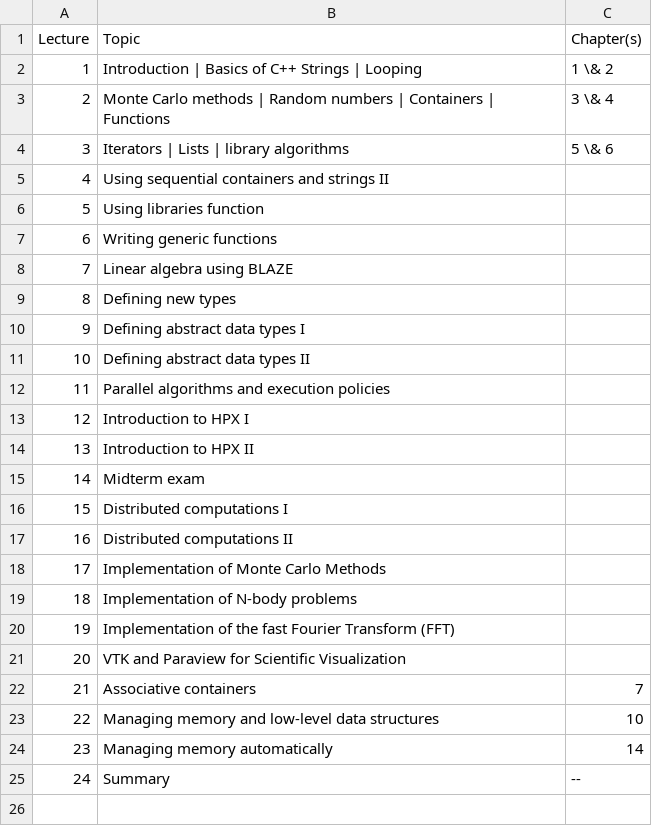
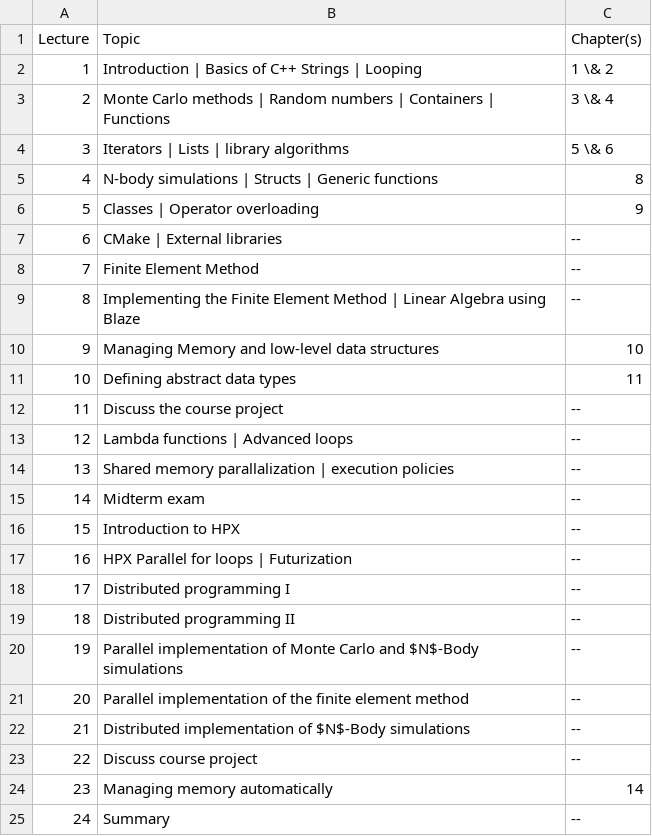
Before and after one commit to diehlpkteaching/ParallelComputationMath, a CSV file: timetable/content.csv, drawn as a sheet.

```diff
--- a/timetable/content.csv
+++ b/timetable/content.csv
@@ -4,21 +4,21 @@ Lecture,Topic, Chapter(s)
 3,Iterators | Lists | library algorithms, 5 \& 6
-4,Using sequential containers and strings II,
-5,Using libraries function,
-6,Writing generic functions,
-7,Linear algebra using BLAZE,
-8,Defining new types,
-9,Defining abstract data types I,
-10,Defining abstract data types II,
-11,Parallel algorithms and execution policies,
-12,Introduction to HPX I,
-13,Introduction to HPX II,
-14,Midterm exam,
-15,Distributed computations I,
-16,Distributed computations II,
-17,Implementation of Monte Carlo Methods,
-18,Implementation of N-body problems,
-19,Implementation of the fast Fourier Transform (FFT),
-20,VTK and Paraview for Scientific Visualization,
-21,Associative containers, 7
-22,Managing memory and low-level data structures, 10
+4,N-body simulations | Structs | Generic functions , 8
+5, Classes | Operator overloading, 9
+6,CMake | External libraries , --
+7,Finite Element Method, --
+8,Implementing the Finite Element Method | Linear Algebra using Blaze , --
+9,Managing Memory and low-level data structures, 10
+10,Defining abstract data types, 11
+11,Discuss the course project, --
+12,Lambda functions | Advanced loops, --
+13,Shared memory parallalization | execution policies, --
+14,Midterm exam, --
+15,Introduction to HPX,--
+16,HPX Parallel for loops | Futurization, --
+17,Distributed programming I,--
+18,Distributed programming II,--
+19,Parallel implementation of Monte Carlo and $N$-Body simulations, --
+20,Parallel implementation of the finite element method, --
+21,Distributed implementation of $N$-Body simulations, --
+22,Discuss course project, --
 23,Managing memory automatically, 14
```
Also changed, not shown: 1 other file.
